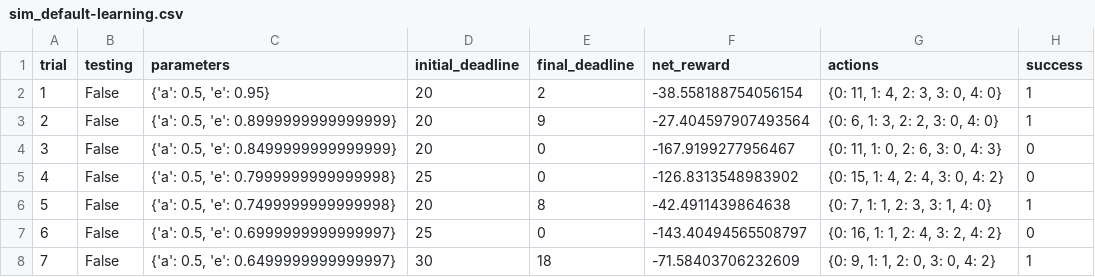
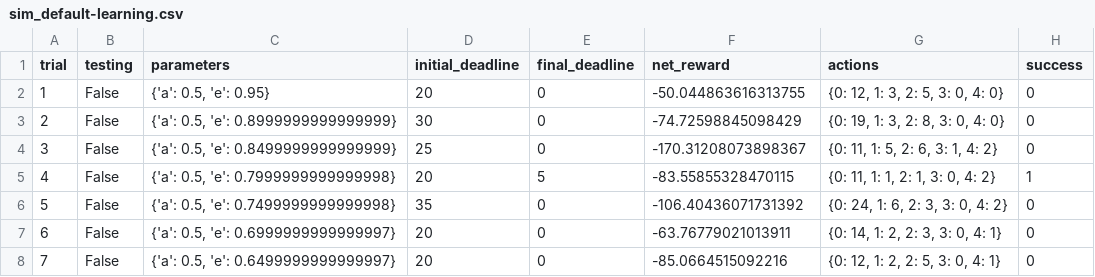
Before and after one commit to OlgaBelitskaya/machine_learning_engineer_nd009, a CSV file: Machine_Learning_Engineer_ND_P4/logs/sim_default-learning.csv, drawn as a sheet; only a part is shown; the diff covers the shown part only.

```diff
--- a/Machine_Learning_Engineer_ND_P4/logs/sim_default-learning.csv
+++ b/Machine_Learning_Engineer_ND_P4/logs/sim_default-learning.csv
@@ -1,8 +1,8 @@
 trial,testing,parameters,initial_deadline,final_deadline,net_reward,actions,success
-1,False,"{'a': 0.5, 'e': 0.95}",20,2,-38.558188754056154,"{0: 11, 1: 4, 2: 3, 3: 0, 4: 0}",1
-2,False,"{'a': 0.5, 'e': 0.8999999999999999}",20,9,-27.404597907493564,"{0: 6, 1: 3, 2: 2, 3: 0, 4: 0}",1
-3,False,"{'a': 0.5, 'e': 0.8499999999999999}",20,0,-167.9199277956467,"{0: 11, 1: 0, 2: 6, 3: 0, 4: 3}",0
-4,False,"{'a': 0.5, 'e': 0.7999999999999998}",25,0,-126.8313548983902,"{0: 15, 1: 4, 2: 4, 3: 0, 4: 2}",0
-5,False,"{'a': 0.5, 'e': 0.7499999999999998}",20,8,-42.4911439864638,"{0: 7, 1: 1, 2: 3, 3: 1, 4: 0}",1
-6,False,"{'a': 0.5, 'e': 0.6999999999999997}",25,0,-143.40494565508797,"{0: 16, 1: 1, 2: 4, 3: 2, 4: 2}",0
-7,False,"{'a': 0.5, 'e': 0.6499999999999997}",30,18,-71.58403706232609,"{0: 9, 1: 1, 2: 0, 3: 0, 4: 2}",1
+1,False,"{'a': 0.5, 'e': 0.95}",20,0,-50.044863616313755,"{0: 12, 1: 3, 2: 5, 3: 0, 4: 0}",0
+2,False,"{'a': 0.5, 'e': 0.8999999999999999}",30,0,-74.72598845098429,"{0: 19, 1: 3, 2: 8, 3: 0, 4: 0}",0
+3,False,"{'a': 0.5, 'e': 0.8499999999999999}",25,0,-170.31208073898367,"{0: 11, 1: 5, 2: 6, 3: 1, 4: 2}",0
+4,False,"{'a': 0.5, 'e': 0.7999999999999998}",20,5,-83.55855328470115,"{0: 11, 1: 1, 2: 1, 3: 0, 4: 2}",1
+5,False,"{'a': 0.5, 'e': 0.7499999999999998}",35,0,-106.40436071731392,"{0: 24, 1: 6, 2: 3, 3: 0, 4: 2}",0
+6,False,"{'a': 0.5, 'e': 0.6999999999999997}",20,0,-63.76779021013911,"{0: 14, 1: 2, 2: 3, 3: 0, 4: 1}",0
+7,False,"{'a': 0.5, 'e': 0.6499999999999997}",20,0,-85.0664515092216,"{0: 12, 1: 2, 2: 5, 3: 0, 4: 1}",0
```
Also changed, not shown: 86 edited cells elsewhere in this file, 9 other files.
